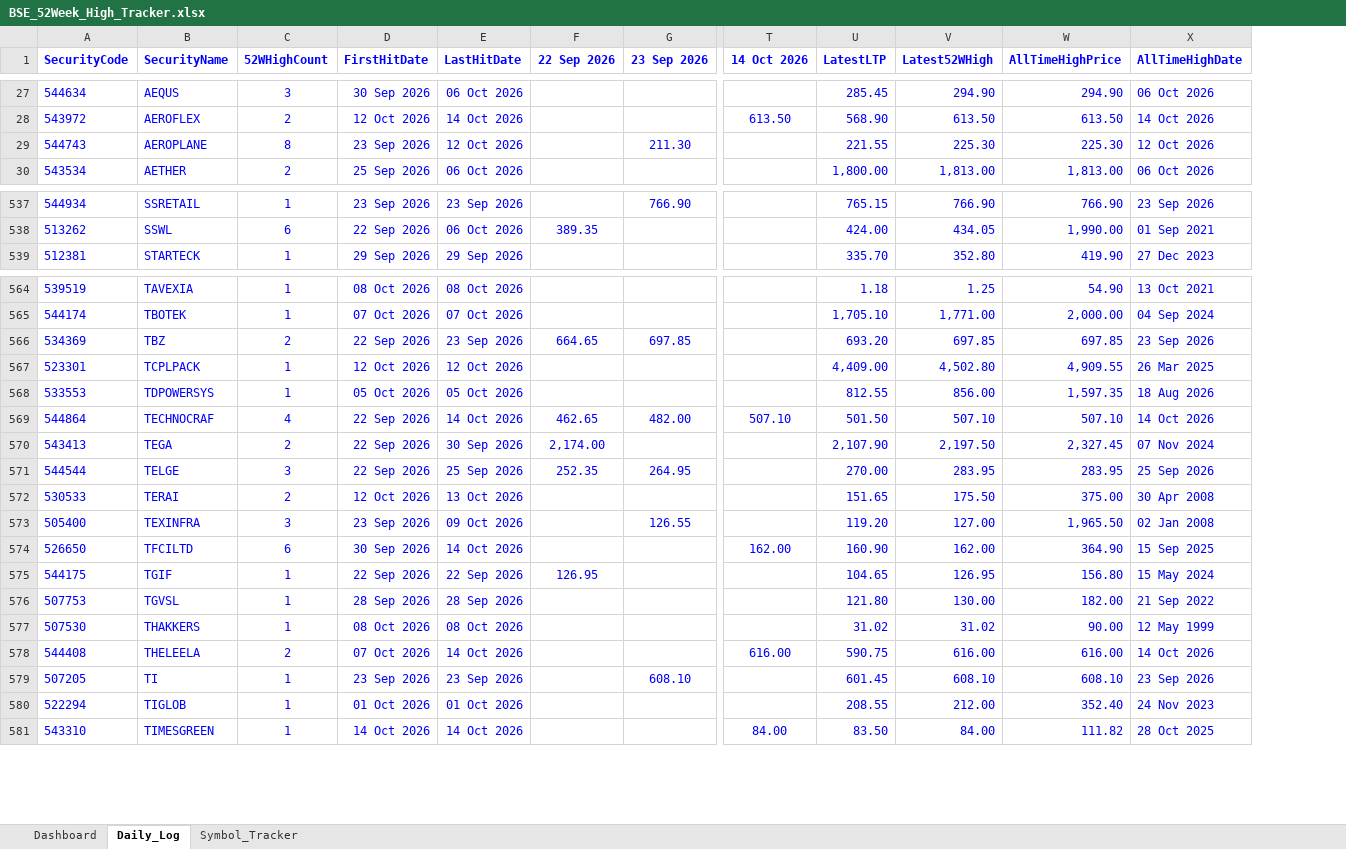
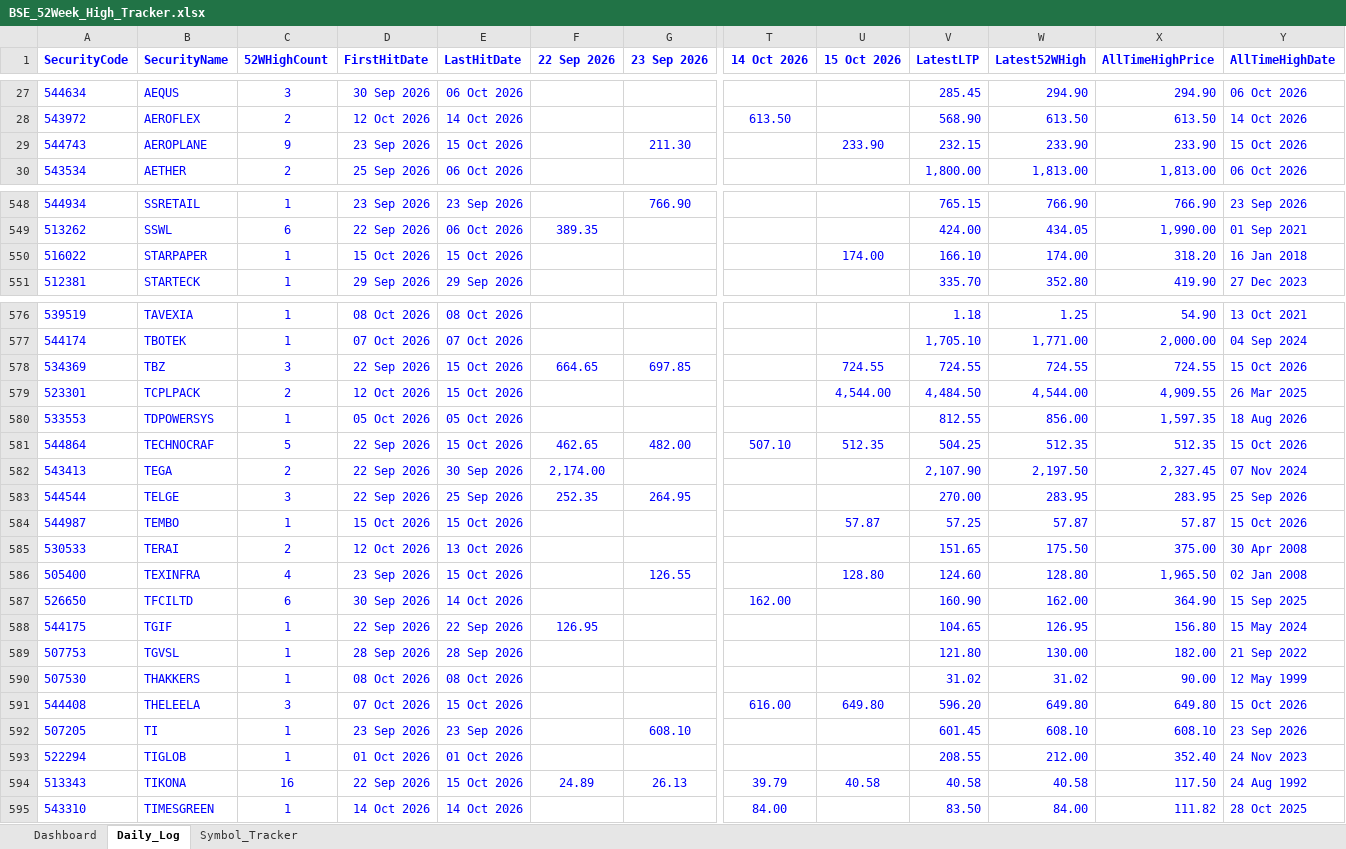
Before and after one commit to vinaybagri-jpg/52WHIGH, an Excel workbook: BSE_52Week_High_Tracker.xlsx, sheet Daily_Log, drawn as a sheet; only a part is shown, gaps mark what is left out; values as stored, in another font and other column widths than the file's, no borders; addresses are those after the commit; rows hold the shown columns only; the diff covers the shown part only; the diff names each change by its address in the sheet, - before the commit and + after, or states it on an @@ line.

```diff
--- a/BSE_52Week_High_Tracker.xlsx (sheet Daily_Log)
+++ b/BSE_52Week_High_Tracker.xlsx (sheet Daily_Log)
+column U (15 Oct 2026), row 29: 233.90; rows 578-581: 724.55 | 4,544.00 |  | 512.35; rows 586-591: 128.80 |  |  |  |  | 649.80
-C29 (52WHighCount): 8
+C29 (52WHighCount): 9
-E29 (LastHitDate): 12 Oct 2026
+E29 (LastHitDate): 15 Oct 2026
-V29 (LatestLTP): 221.55
+V29 (LatestLTP): 232.15
-W29 (Latest52WHigh): 225.30
+W29 (Latest52WHigh): 233.90
-X29 (AllTimeHighPrice): 225.30
+X29 (AllTimeHighPrice): 233.90
-Y29 (AllTimeHighDate): 12 Oct 2026
+Y29 (AllTimeHighDate): 15 Oct 2026
+row 550: 516022 | STARPAPER | 1 | 15 Oct 2026 | 15 Oct 2026 |  |  |  | 174.00 | 166.10 | 174.00 | 318.20 | 16 Jan 2018
-C578 (52WHighCount): 2
+C578 (52WHighCount): 3
-E578 (LastHitDate): 23 Sep 2026
+E578 (LastHitDate): 15 Oct 2026
-V578 (LatestLTP): 693.20
+V578 (LatestLTP): 724.55
-W578 (Latest52WHigh): 697.85
+W578 (Latest52WHigh): 724.55
-X578 (AllTimeHighPrice): 697.85
+X578 (AllTimeHighPrice): 724.55
-Y578 (AllTimeHighDate): 23 Sep 2026
+Y578 (AllTimeHighDate): 15 Oct 2026
-C579 (52WHighCount): 1
+C579 (52WHighCount): 2
-E579 (LastHitDate): 12 Oct 2026
+E579 (LastHitDate): 15 Oct 2026
-V579 (LatestLTP): 4,409.00
+V579 (LatestLTP): 4,484.50
-W579 (Latest52WHigh): 4,502.80
+W579 (Latest52WHigh): 4,544.00
-C581 (52WHighCount): 4
+C581 (52WHighCount): 5
-E581 (LastHitDate): 14 Oct 2026
+E581 (LastHitDate): 15 Oct 2026
-V581 (LatestLTP): 501.50
+V581 (LatestLTP): 504.25
-W581 (Latest52WHigh): 507.10
+W581 (Latest52WHigh): 512.35
-X581 (AllTimeHighPrice): 507.10
+X581 (AllTimeHighPrice): 512.35
-Y581 (AllTimeHighDate): 14 Oct 2026
+Y581 (AllTimeHighDate): 15 Oct 2026
+row 584: 544987 | TEMBO | 1 | 15 Oct 2026 | 15 Oct 2026 |  |  |  | 57.87 | 57.25 | 57.87 | 57.87 | 15 Oct 2026
-C586 (52WHighCount): 3
+C586 (52WHighCount): 4
-E586 (LastHitDate): 09 Oct 2026
+E586 (LastHitDate): 15 Oct 2026
-V586 (LatestLTP): 119.20
+V586 (LatestLTP): 124.60
-W586 (Latest52WHigh): 127.00
+W586 (Latest52WHigh): 128.80
-C591 (52WHighCount): 2
+C591 (52WHighCount): 3
-E591 (LastHitDate): 14 Oct 2026
+E591 (LastHitDate): 15 Oct 2026
-V591 (LatestLTP): 590.75
+V591 (LatestLTP): 596.20
-W591 (Latest52WHigh): 616.00
+W591 (Latest52WHigh): 649.80
-X591 (AllTimeHighPrice): 616.00
+X591 (AllTimeHighPrice): 649.80
-Y591 (AllTimeHighDate): 14 Oct 2026
+Y591 (AllTimeHighDate): 15 Oct 2026
+row 594: 513343 | TIKONA | 16 | 22 Sep 2026 | 15 Oct 2026 | 24.89 | 26.13 | 39.79 | 40.58 | 40.58 | 40.58 | 117.50 | 24 Aug 1992
```
Also changed, not shown: 13 added rows, 1 removed row and 500 edited cells elsewhere in this sheet, sheet Symbol_Tracker, sheet Dashboard, 3 other files.
